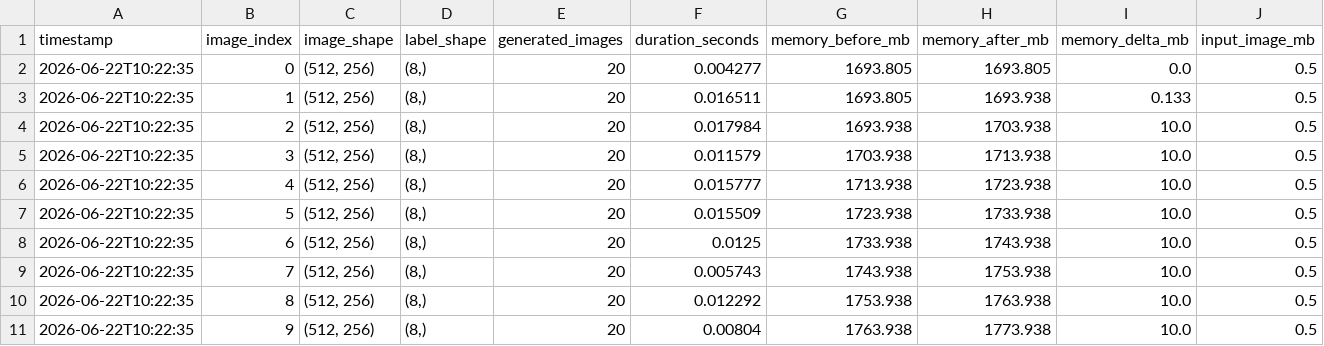
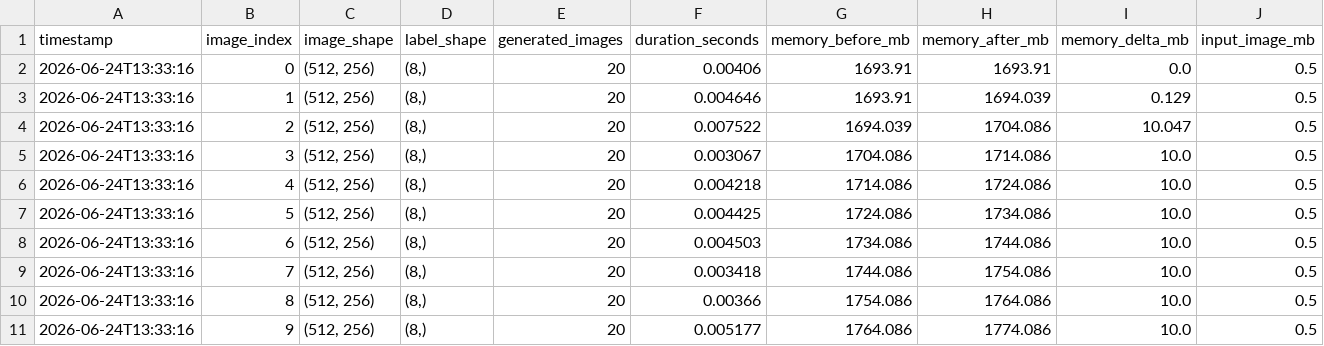
Before and after one commit to Samuel-Chapuis/Rayleigh-Taylor-Generative-Surrogate, a CSV file: analyse_outils/augmantation_log.csv, drawn as a sheet; only a part is shown; the diff covers the shown part only; the diff names each change by its address in the sheet, - before the commit and + after, or states it on an @@ line.

```diff
--- a/analyse_outils/augmantation_log.csv
+++ b/analyse_outils/augmantation_log.csv
-A2:A11 (timestamp): 2026-06-22T10:22:35
+A2:A11 (timestamp): 2026-06-24T13:33:16
-F2 (duration_seconds): 0.004277
+F2 (duration_seconds): 0.00406
-G2:G3 (memory_before_mb): 1693.805
+G2:G3 (memory_before_mb): 1693.91
-H2 (memory_after_mb): 1693.805
+H2 (memory_after_mb): 1693.91
-F3 (duration_seconds): 0.016511
+F3 (duration_seconds): 0.004646
-H3 (memory_after_mb): 1693.938
+H3 (memory_after_mb): 1694.039
-I3 (memory_delta_mb): 0.133
+I3 (memory_delta_mb): 0.129
-F4 (duration_seconds): 0.017984
+F4 (duration_seconds): 0.007522
-G4 (memory_before_mb): 1693.938
+G4 (memory_before_mb): 1694.039
-H4 (memory_after_mb): 1703.938
+H4 (memory_after_mb): 1704.086
-I4 (memory_delta_mb): 10.0
+I4 (memory_delta_mb): 10.047
-F5 (duration_seconds): 0.011579
+F5 (duration_seconds): 0.003067
-G5 (memory_before_mb): 1703.938
+G5 (memory_before_mb): 1704.086
-H5 (memory_after_mb): 1713.938
+H5 (memory_after_mb): 1714.086
-F6 (duration_seconds): 0.015777
+F6 (duration_seconds): 0.004218
-G6 (memory_before_mb): 1713.938
+G6 (memory_before_mb): 1714.086
-H6 (memory_after_mb): 1723.938
+H6 (memory_after_mb): 1724.086
-F7 (duration_seconds): 0.015509
+F7 (duration_seconds): 0.004425
-G7 (memory_before_mb): 1723.938
+G7 (memory_before_mb): 1724.086
-H7 (memory_after_mb): 1733.938
+H7 (memory_after_mb): 1734.086
-F8 (duration_seconds): 0.0125
+F8 (duration_seconds): 0.004503
-G8 (memory_before_mb): 1733.938
+G8 (memory_before_mb): 1734.086
-H8 (memory_after_mb): 1743.938
+H8 (memory_after_mb): 1744.086
-F9 (duration_seconds): 0.005743
+F9 (duration_seconds): 0.003418
-G9 (memory_before_mb): 1743.938
+G9 (memory_before_mb): 1744.086
-H9 (memory_after_mb): 1753.938
+H9 (memory_after_mb): 1754.086
-F10 (duration_seconds): 0.012292
+F10 (duration_seconds): 0.00366
-G10 (memory_before_mb): 1753.938
+G10 (memory_before_mb): 1754.086
-H10 (memory_after_mb): 1763.938
+H10 (memory_after_mb): 1764.086
-F11 (duration_seconds): 0.00804
+F11 (duration_seconds): 0.005177
-G11 (memory_before_mb): 1763.938
+G11 (memory_before_mb): 1764.086
-H11 (memory_after_mb): 1773.938
+H11 (memory_after_mb): 1774.086
```
Also changed, not shown: 40 edited cells elsewhere in this file, 5 other files.
